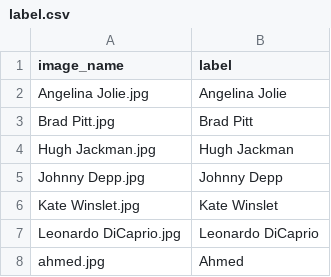
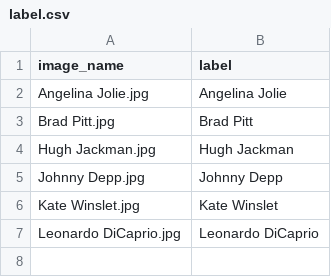
Before and after one commit to AhmedYousriSobhi/face-off, a CSV file: data/label/label.csv, drawn as a sheet; the diff names each change by its address in the sheet, - before the commit and + after, or states it on an @@ line.

```diff
--- a/data/label/label.csv
+++ b/data/label/label.csv
-row 8: ahmed.jpg | Ahmed
```
Also changed, not shown: 2 other files.
